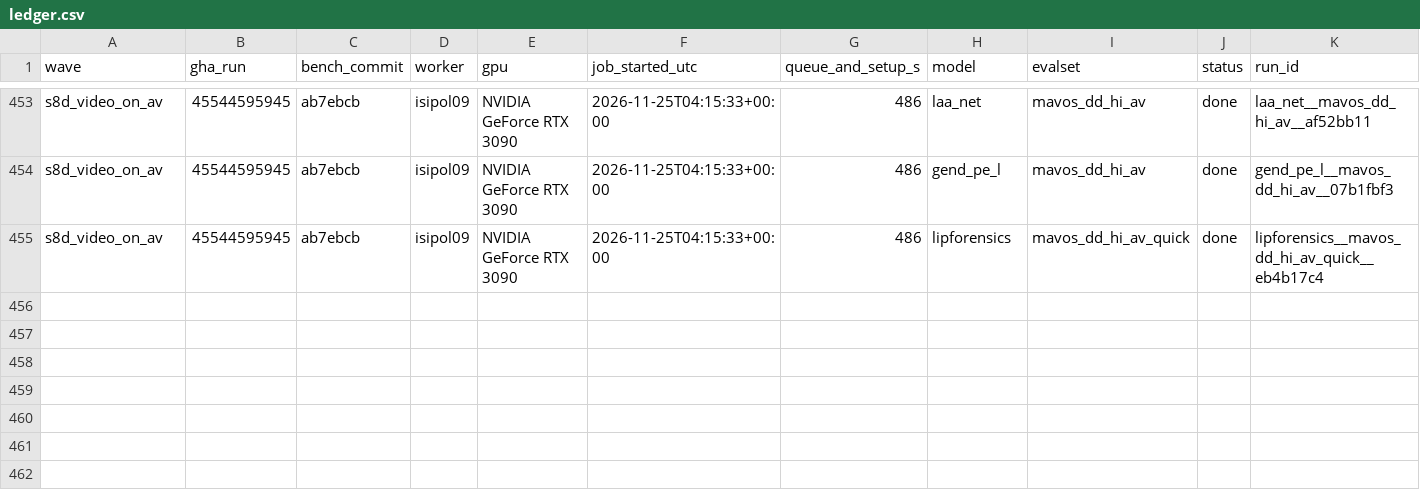
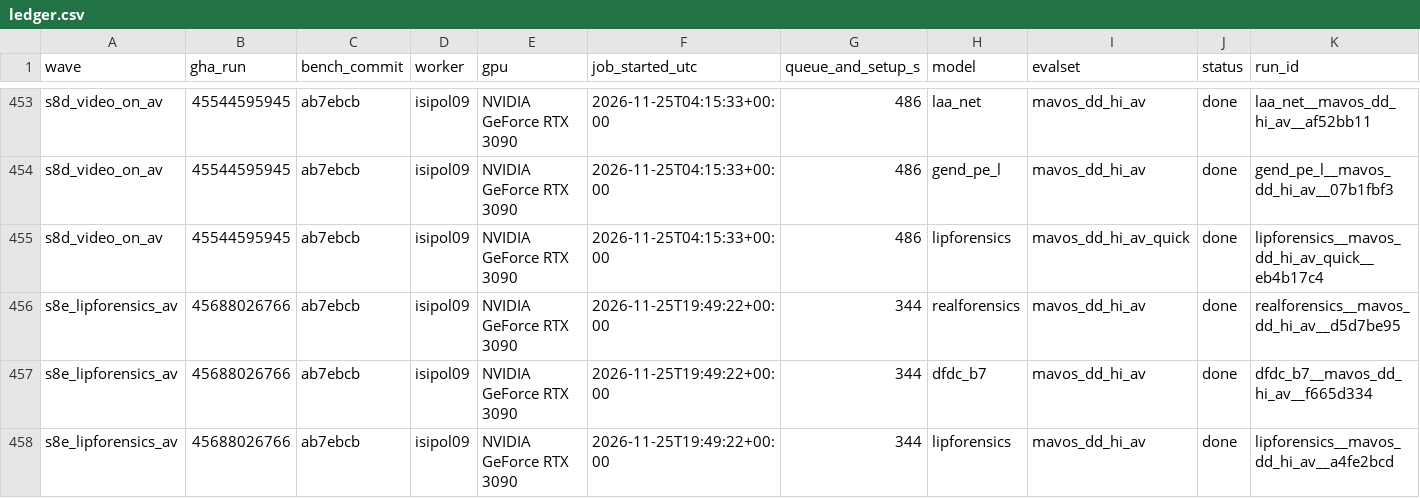
Before and after one commit to Colombo-HCI-Lab/deeptrace-bench, a CSV file: results/ledger.csv, drawn as a sheet; only a part is shown, gaps mark what is left out; rows hold the shown columns only; the diff names each change by its address in the sheet, - before the commit and + after, or states it on an @@ line.

Commit message:
import the last three video-model scores on the audio-visual sets

```diff
--- a/results/ledger.csv
+++ b/results/ledger.csv
+row 456: s8e_lipforensics_av | 45688026766 | ab7ebcb | isipol09 | NVIDIA GeForce RTX 3090 | 2026-11-25T19:49:22+00:00 | 344 | realforensics | mavos_dd_hi_av | done | realforensics__mavos_dd_hi_av__d5d7be95
+row 457: s8e_lipforensics_av | 45688026766 | ab7ebcb | isipol09 | NVIDIA GeForce RTX 3090 | 2026-11-25T19:49:22+00:00 | 344 | dfdc_b7 | mavos_dd_hi_av | done | dfdc_b7__mavos_dd_hi_av__f665d334
+row 458: s8e_lipforensics_av | 45688026766 | ab7ebcb | isipol09 | NVIDIA GeForce RTX 3090 | 2026-11-25T19:49:22+00:00 | 344 | lipforensics | mavos_dd_hi_av | done | lipforensics__mavos_dd_hi_av__a4fe2bcd
```
Also changed, not shown: 12 other files.
